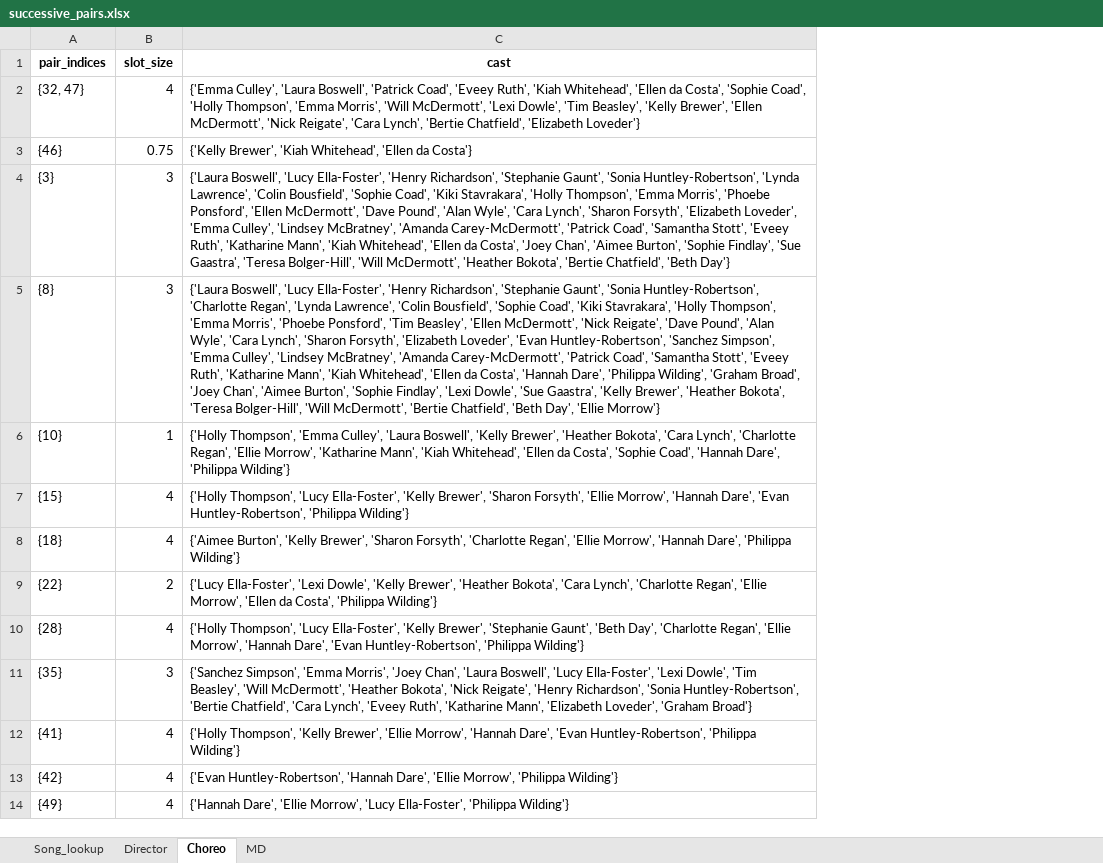
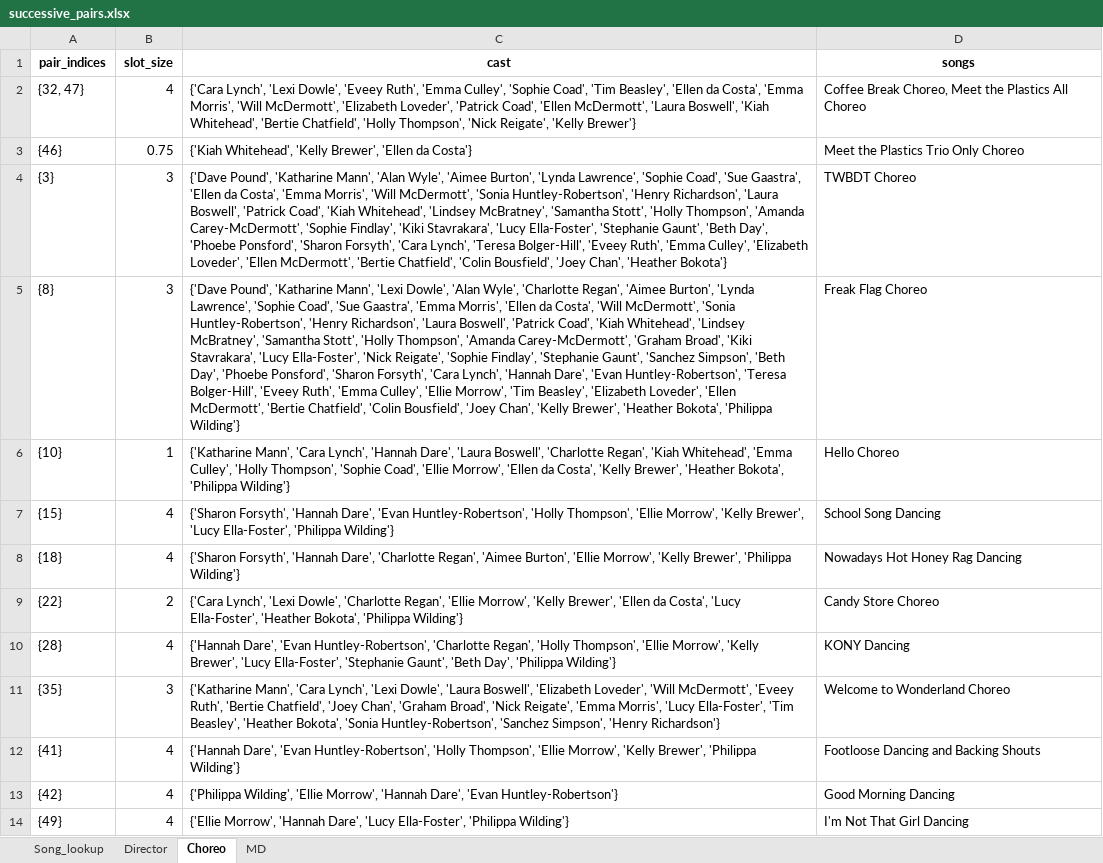
Before and after one commit to caralynch/Song_scheduler, an Excel workbook: successive_pairs.xlsx, sheet Choreo, drawn as a sheet; values as stored, in another font and other column widths than the file's, no borders; the diff names each change by its address in the sheet, - before the commit and + after, or states it on an @@ line.

Commit message:
added song names

```diff
--- a/successive_pairs.xlsx (sheet Choreo)
+++ b/successive_pairs.xlsx (sheet Choreo)
+column D (songs), rows 2-14: Coffee Break Choreo, Meet the Plastics All Choreo | Meet the Plastics Trio Only Choreo | TWBDT Choreo | Freak Flag Choreo | Hello Choreo | School Song Dancing | Nowadays Hot Honey Rag Dancing | Candy Store Choreo | KONY Dancing | Welcome to Wonderland Choreo | Footloose Dancing and Backing Shouts | Good Morning Dancing | I'm Not That Girl Dancing
-C2 (cast): {'Emma Culley', 'Laura Boswell', 'Patrick Coad', 'Eveey Ruth', 'Kiah Whitehead', 'Ellen da Costa', 'Sophie Coad', 'Holly Thompson', 'Emma Morris', 'Will McDermott', 'Lexi Dowle', 'Tim Beasley', 'Kelly Brewer', 'Ellen McDermott', 'Nick Reigate', 'Cara Lynch', 'Bertie Chatfield', 'Elizabeth Loveder'}
+C2 (cast): {'Cara Lynch', 'Lexi Dowle', 'Eveey Ruth', 'Emma Culley', 'Sophie Coad', 'Tim Beasley', 'Ellen da Costa', 'Emma Morris', 'Will McDermott', 'Elizabeth Loveder', 'Patrick Coad', 'Ellen McDermott', 'Laura Boswell', 'Kiah Whitehead', 'Bertie Chatfield', 'Holly Thompson', 'Nick Reigate', 'Kelly Brewer'}
-C3 (cast): {'Kelly Brewer', 'Kiah Whitehead', 'Ellen da…
+C3 (cast): {'Kiah Whitehead', 'Kelly Brewer', 'Ellen da…
-C4 (cast): {'Laura Boswell', 'Lucy Ella-Foster', 'Henry Richardson', 'Stephanie Gaunt', 'Sonia Huntley-Robertson', 'Lynda Lawrence', 'Colin Bousfield', 'Sophie Coad', 'Kiki Stavrakara', 'Holly Thompson', 'Emma Morris', 'Phoebe Ponsford', 'Ellen McDermott', 'Dave Pound', 'Alan Wyle', 'Cara Lynch', 'Sharon Forsyth', 'Elizabeth Loveder', 'Emma Culley', 'Lindsey McBratney', 'Amanda Carey-McDermott', 'Patrick Coad', 'Samantha Stott', 'Eveey Ruth', 'Katharine Mann', 'Kiah Whitehead', 'Ellen da Costa', 'Joey Chan', 'Aimee Burton', 'Sophie Findlay', 'Sue Gaastra', 'Teresa Bolger-Hill', 'Will McDermott', 'Heather Bokota', 'Bertie Chatfield', 'Beth Day'}
+C4 (cast): {'Dave Pound', 'Katharine Mann', 'Alan Wyle', 'Aimee Burton', 'Lynda Lawrence', 'Sophie Coad', 'Sue Gaastra', 'Ellen da Costa', 'Emma Morris', 'Will McDermott', 'Sonia Huntley-Robertson', 'Henry Richardson', 'Laura Boswell', 'Patrick Coad', 'Kiah Whitehead', 'Lindsey McBratney', 'Samantha Stott', 'Holly Thompson', 'Amanda Carey-McDermott', 'Sophie Findlay', 'Kiki Stavrakara', 'Lucy Ella-Foster', 'Stephanie Gaunt', 'Beth Day', 'Phoebe Ponsford', 'Sharon Forsyth', 'Cara Lynch', 'Teresa Bolger-Hill', 'Eveey Ruth', 'Emma Culley', 'Elizabeth Loveder', 'Ellen McDermott', 'Bertie Chatfield', 'Colin Bousfield', 'Joey Chan', 'Heather Bokota'}
-C5 (cast): {'Laura Boswell', 'Lucy Ella-Foster', 'Henry Richardson', 'Stephanie Gaunt', 'Sonia Huntley-Robertson', 'Charlotte Regan', 'Lynda Lawrence', 'Colin Bousfield', 'Sophie Coad', 'Kiki Stavrakara', 'Holly Thompson', 'Emma Morris', 'Phoebe Ponsford', 'Tim Beasley', 'Ellen McDermott', 'Nick Reigate', 'Dave Pound', 'Alan Wyle', 'Cara Lynch', 'Sharon Forsyth', 'Elizabeth Loveder', 'Evan Huntley-Robertson', 'Sanchez Simpson', 'Emma Culley', 'Lindsey McBratney', 'Amanda Carey-McDermott', 'Patrick Coad', 'Samantha Stott', 'Eveey Ruth', 'Katharine Mann', 'Kiah Whitehead', 'Ellen da Costa', 'Hannah Dare', 'Philippa Wilding', 'Graham Broad', 'Joey Chan', 'Aimee Burton', 'Sophie Findlay', 'Lexi Dowle', 'Sue Gaastra', 'Kelly Brewer', 'Heather Bokota', 'Teresa Bolger-Hill', 'Will McDermott', 'Bertie Chatfield', 'Beth Day', 'Ellie Morrow'}
+C5 (cast): {'Dave Pound', 'Katharine Mann', 'Lexi Dowle', 'Alan Wyle', 'Charlotte Regan', 'Aimee Burton', 'Lynda Lawrence', 'Sophie Coad', 'Sue Gaastra', 'Emma Morris', 'Ellen da Costa', 'Will McDermott', 'Sonia Huntley-Robertson', 'Henry Richardson', 'Laura Boswell', 'Patrick Coad', 'Kiah Whitehead', 'Lindsey McBratney', 'Samantha Stott', 'Holly Thompson', 'Amanda Carey-McDermott', 'Graham Broad', 'Kiki Stavrakara', 'Lucy Ella-Foster', 'Nick Reigate', 'Sophie Findlay', 'Stephanie Gaunt', 'Sanchez Simpson', 'Beth Day', 'Phoebe Ponsford', 'Sharon Forsyth', 'Cara Lynch', 'Hannah Dare', 'Evan Huntley-Robertson', 'Teresa Bolger-Hill', 'Eveey Ruth', 'Emma Culley', 'Ellie Morrow', 'Tim Beasley', 'Elizabeth Loveder', 'Ellen McDermott', 'Bertie Chatfield', 'Colin Bousfield', 'Joey Chan', 'Kelly Brewer', 'Heather Bokota', 'Philippa Wilding'}
-C6 (cast): {'Holly Thompson', 'Emma Culley', 'Laura Boswell', 'Kelly Brewer', 'Heather Bokota', 'Cara Lynch', 'Charlotte Regan', 'Ellie Morrow', 'Katharine Mann', 'Kiah Whitehead', 'Ellen da Costa', 'Sophie Coad', 'Hannah Dare', 'Philippa Wilding'}
+C6 (cast): {'Katharine Mann', 'Cara Lynch', 'Hannah Dare', 'Laura Boswell', 'Charlotte Regan', 'Kiah Whitehead', 'Emma Culley', 'Holly Thompson', 'Sophie Coad', 'Ellie Morrow', 'Ellen da Costa', 'Kelly Brewer', 'Heather Bokota', 'Philippa Wilding'}
-C7 (cast): {'Holly Thompson', 'Lucy Ella-Foster', 'Kelly Brewer', 'Sharon Forsyth', 'Ellie Morrow', 'Hannah Dare', 'Evan Huntley-Robertson', 'Philippa Wilding'}
+C7 (cast): {'Sharon Forsyth', 'Hannah Dare', 'Evan Huntley-Robertson', 'Holly Thompson', 'Ellie Morrow', 'Kelly Brewer', 'Lucy Ella-Foster', 'Philippa Wilding'}
-C8 (cast): {'Aimee Burton', 'Kelly Brewer', 'Sharon Forsyth', 'Charlotte Regan', 'Ellie Morrow', 'Hannah Dare', 'Philippa Wilding'}
+C8 (cast): {'Sharon Forsyth', 'Hannah Dare', 'Charlotte Regan', 'Aimee Burton', 'Ellie Morrow', 'Kelly Brewer', 'Philippa Wilding'}
-C9 (cast): {'Lucy Ella-Foster', 'Lexi Dowle', 'Kelly Brewer', 'Heather Bokota', 'Cara Lynch', 'Charlotte Regan', 'Ellie Morrow', 'Ellen da Costa', 'Philippa Wilding'}
+C9 (cast): {'Cara Lynch', 'Lexi Dowle', 'Charlotte Regan', 'Ellie Morrow', 'Kelly Brewer', 'Ellen da Costa', 'Lucy Ella-Foster', 'Heather Bokota', 'Philippa Wilding'}
-C10 (cast): {'Holly Thompson', 'Lucy Ella-Foster', 'Kelly Brewer', 'Stephanie Gaunt', 'Beth Day', 'Charlotte Regan', 'Ellie Morrow', 'Hannah Dare', 'Evan Huntley-Robertson', 'Philippa Wilding'}
+C10 (cast): {'Hannah Dare', 'Evan Huntley-Robertson', 'Charlotte Regan', 'Holly Thompson', 'Ellie Morrow', 'Kelly Brewer', 'Lucy Ella-Foster', 'Stephanie Gaunt', 'Beth Day', 'Philippa Wilding'}
-C11 (cast): {'Sanchez Simpson', 'Emma Morris', 'Joey Chan', 'Laura Boswell', 'Lucy Ella-Foster', 'Lexi Dowle', 'Tim Beasley', 'Will McDermott', 'Heather Bokota', 'Nick Reigate', 'Henry Richardson', 'Sonia Huntley-Robertson', 'Bertie Chatfield', 'Cara Lynch', 'Eveey Ruth', 'Katharine Mann', 'Elizabeth Loveder', 'Graham Broad'}
+C11 (cast): {'Katharine Mann', 'Cara Lynch', 'Lexi Dowle', 'Laura Boswell', 'Elizabeth Loveder', 'Will McDermott', 'Eveey Ruth', 'Bertie Chatfield', 'Joey Chan', 'Graham Broad', 'Nick Reigate', 'Emma Morris', 'Lucy Ella-Foster', 'Tim Beasley', 'Heather Bokota', 'Sonia Huntley-Robertson', 'Sanchez Simpson', 'Henry Richardson'}
-C12 (cast): {'Holly Thompson', 'Kelly Brewer', 'Ellie Morrow', 'Hannah Dare', 'Evan Huntley-Robertson', 'Philippa Wilding'}
+C12 (cast): {'Hannah Dare', 'Evan Huntley-Robertson', 'Holly Thompson', 'Ellie Morrow', 'Kelly Brewer', 'Philippa Wilding'}
-C13 (cast): {'Evan Huntley-Robertson', 'Hannah Dare', 'Ellie Morrow', 'Philippa Wilding'}
+C13 (cast): {'Philippa Wilding', 'Ellie Morrow', 'Hannah Dare', 'Evan Huntley-Robertson'}
-C14 (cast): {'Hannah Dare', 'Ellie Morrow', 'Lucy Ella-Foster',…
+C14 (cast): {'Ellie Morrow', 'Hannah Dare', 'Lucy Ella-Foster',…
```
Also changed, not shown: sheet MD, sheet Director, 2 other files.
